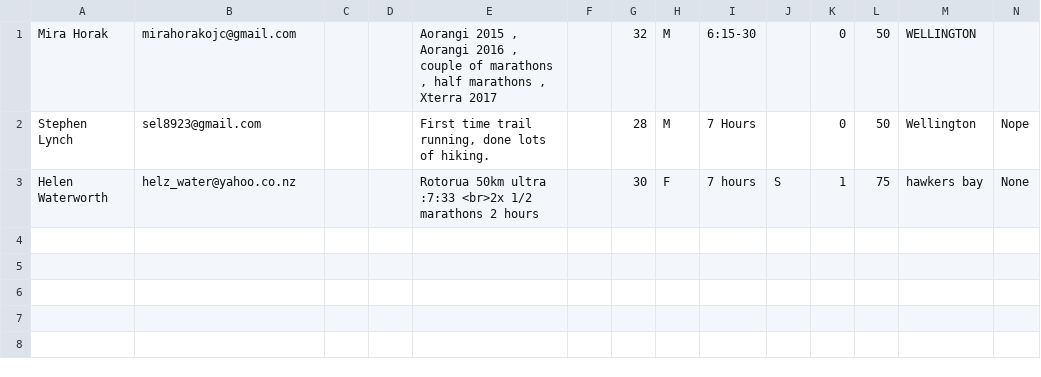
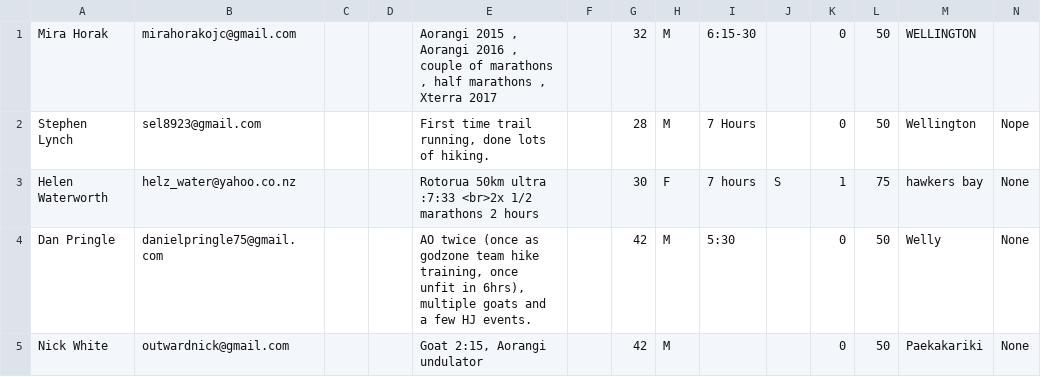
Before and after one commit to robincj/undulator_website, a CSV file: information/entries/entries_au_2017.csv, drawn as a sheet; the diff names each change by its address in the sheet, - before the commit and + after, or states it on an @@ line.

Commit message:
New entries

```diff
--- a/information/entries/entries_au_2017.csv
+++ b/information/entries/entries_au_2017.csv
+row 4: Dan Pringle | danielpringle75@gmail.com |  |  | AO twice (once as godzone team hike training, once unfit in 6hrs), multiple goats and a few HJ events. |  | 42 | M | 5:30 |  | 0 | 50 | Welly | None
+row 5: Nick White | outwardnick@gmail.com |  |  | Goat 2:15, Aorangi undulator |  | 42 | M |  |  | 0 | 50 | Paekakariki | None
```
Also changed, not shown: 7 other files.
